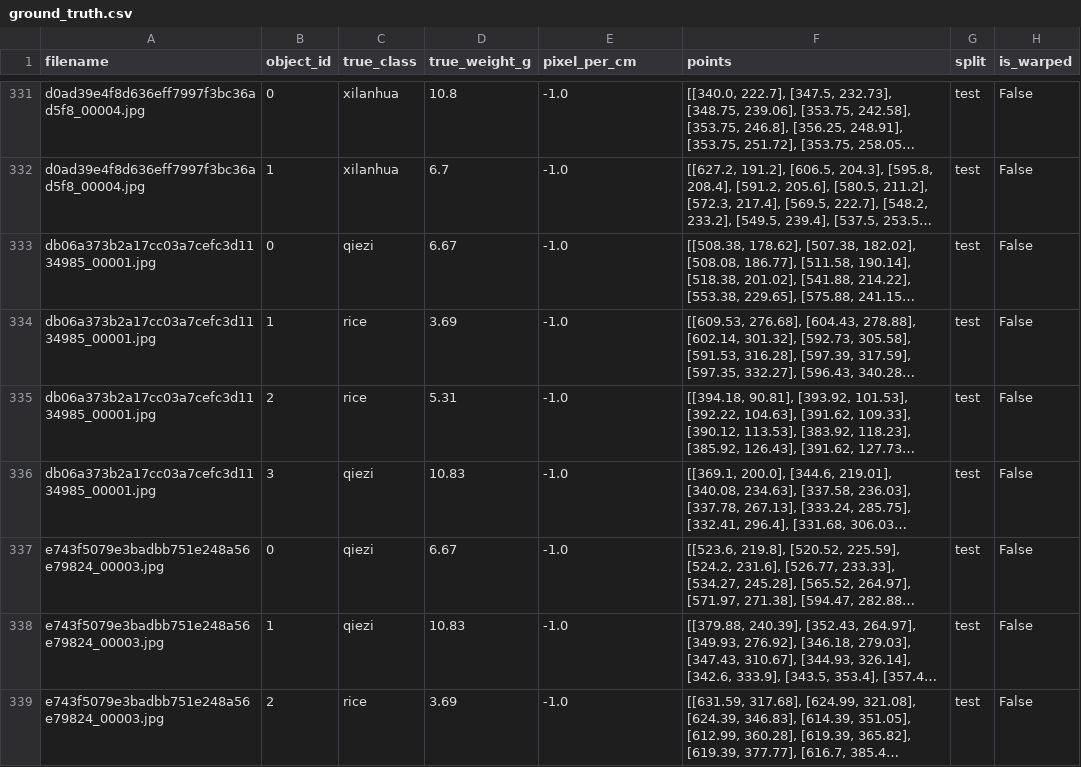
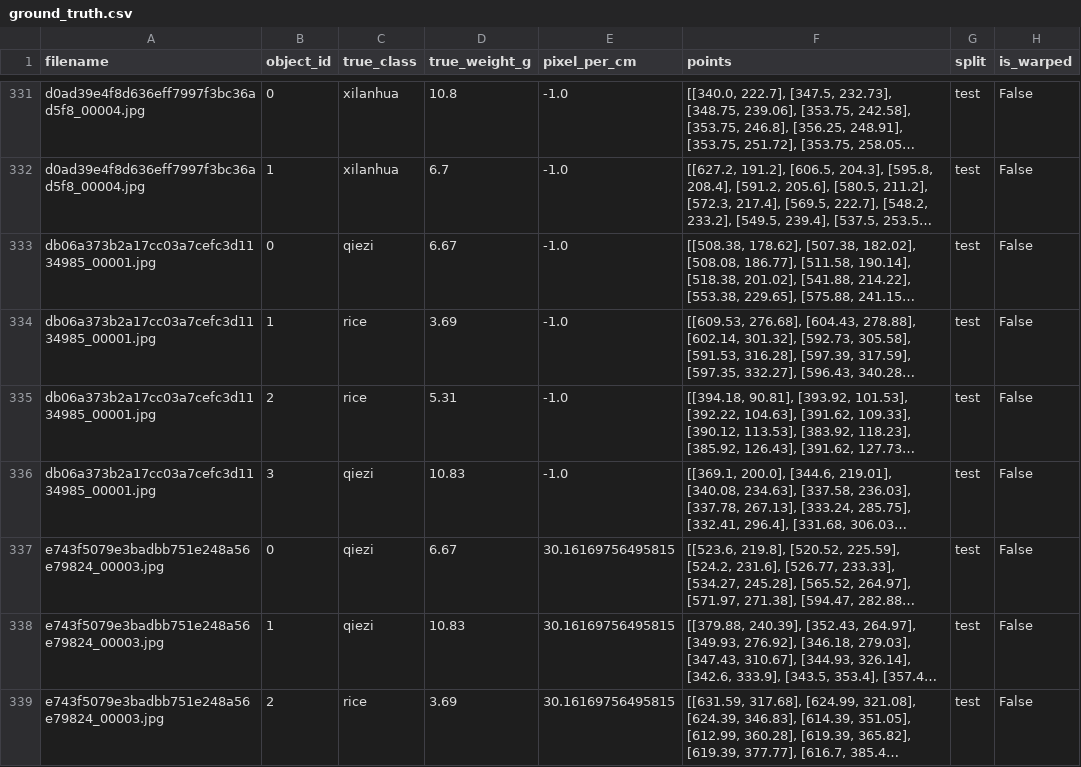
Before and after one commit to fanzhaorui744/NutriQuant-DB, a CSV file: data/ground_truth.csv, drawn as a sheet; only a part is shown, gaps mark what is left out; long unchanged cells end in …; the diff covers the shown part only; the diff names each change by its address in the sheet, - before the commit and + after, or states it on an @@ line.

```diff
--- a/data/ground_truth.csv
+++ b/data/ground_truth.csv
-E337:E339 (pixel_per_cm): -1.0
+E337:E339 (pixel_per_cm): 30.16169756495815
```
Also changed, not shown: 41 edited cells elsewhere in this file, 17 other files.
